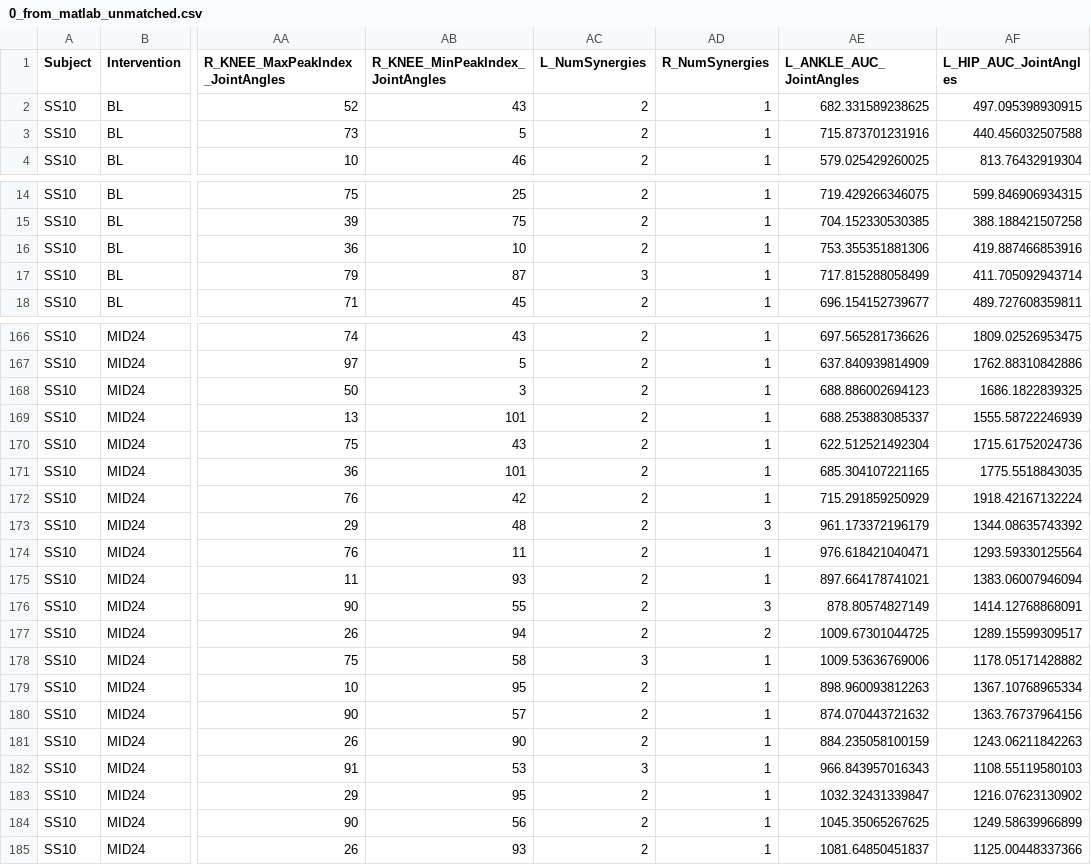
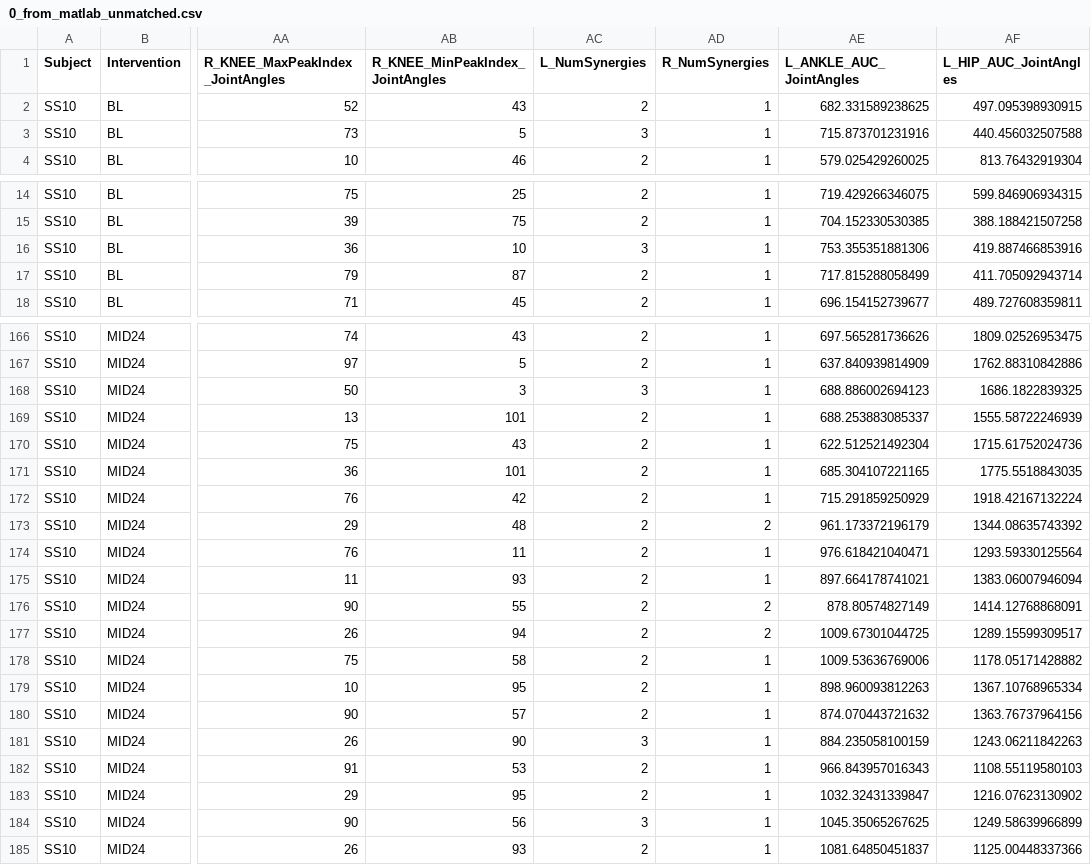
Before and after one commit to RTO-Spinal-Stim/Stroke-R01-Aim-2, a CSV file: SavedOutcomesAim2/Overground_EMG_Kinematics/0_FromMATLAB_NonSym/0_from_matlab_unmatched.csv, drawn as a sheet; only a part is shown, gaps mark what is left out; the diff covers the shown part only; the diff names each change by its address in the sheet, - before the commit and + after, or states it on an @@ line.

```diff
--- a/SavedOutcomesAim2/Overground_EMG_Kinematics/0_FromMATLAB_NonSym/0_from_matlab_unmatched.csv
+++ b/SavedOutcomesAim2/Overground_EMG_Kinematics/0_FromMATLAB_NonSym/0_from_matlab_unmatched.csv
-AC3 (L_NumSynergies): 2
+AC3 (L_NumSynergies): 3
-AC16 (L_NumSynergies): 2
+AC16 (L_NumSynergies): 3
-AC17 (L_NumSynergies): 3
+AC17 (L_NumSynergies): 2
-AC168 (L_NumSynergies): 2
+AC168 (L_NumSynergies): 3
-AD173 (R_NumSynergies): 3
+AD173 (R_NumSynergies): 2
-AD176 (R_NumSynergies): 3
+AD176 (R_NumSynergies): 2
-AC178 (L_NumSynergies): 3
+AC178 (L_NumSynergies): 2
-AC181 (L_NumSynergies): 2
+AC181 (L_NumSynergies): 3
-AC182 (L_NumSynergies): 3
+AC182 (L_NumSynergies): 2
-AC184 (L_NumSynergies): 2
+AC184 (L_NumSynergies): 3
```
Also changed, not shown: 48 edited cells elsewhere in this file, SavedOutcomesAim2/Overground_EMG_Kinematics/1_FromMATLAB_Sym/matchedCycles.csv, SavedOutcomesAim2/Overground_EMG_Kinematics/1_FromMATLAB_Sym/unmatchedCycles.csv, 3 other files.
